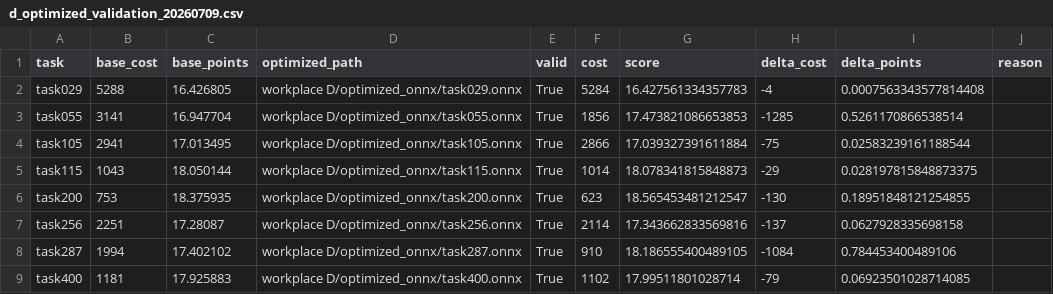
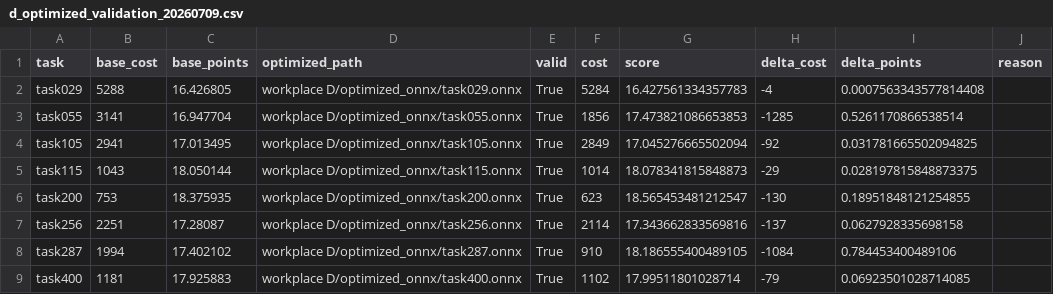
Before and after one commit to lljjcc426/NGC-work, a CSV file: workplace D/d_optimized_validation_20260709.csv, drawn as a sheet.

Commit message:
Add workplace D unscanned candidate sweep

```diff
--- a/workplace D/d_optimized_validation_20260709.csv
+++ b/workplace D/d_optimized_validation_20260709.csv
@@ -3,3 +3,3 @@ task029,5288,16.426805,workplace D/optimized_onnx/task029.onnx,True,5284,16.4275
 task055,3141,16.947704,workplace D/optimized_onnx/task055.onnx,True,1856,17.473821086653853,-1285,0.5261170866538514,
-task105,2941,17.013495,workplace D/optimized_onnx/task105.onnx,True,2866,17.039327391611884,-75,0.02583239161188544,
+task105,2941,17.013495,workplace D/optimized_onnx/task105.onnx,True,2849,17.045276665502094,-92,0.031781665502094825,
 task115,1043,18.050144,workplace D/optimized_onnx/task115.onnx,True,1014,18.078341815848873,-29,0.028197815848873375,
```
Also changed, not shown: 6 other files.
